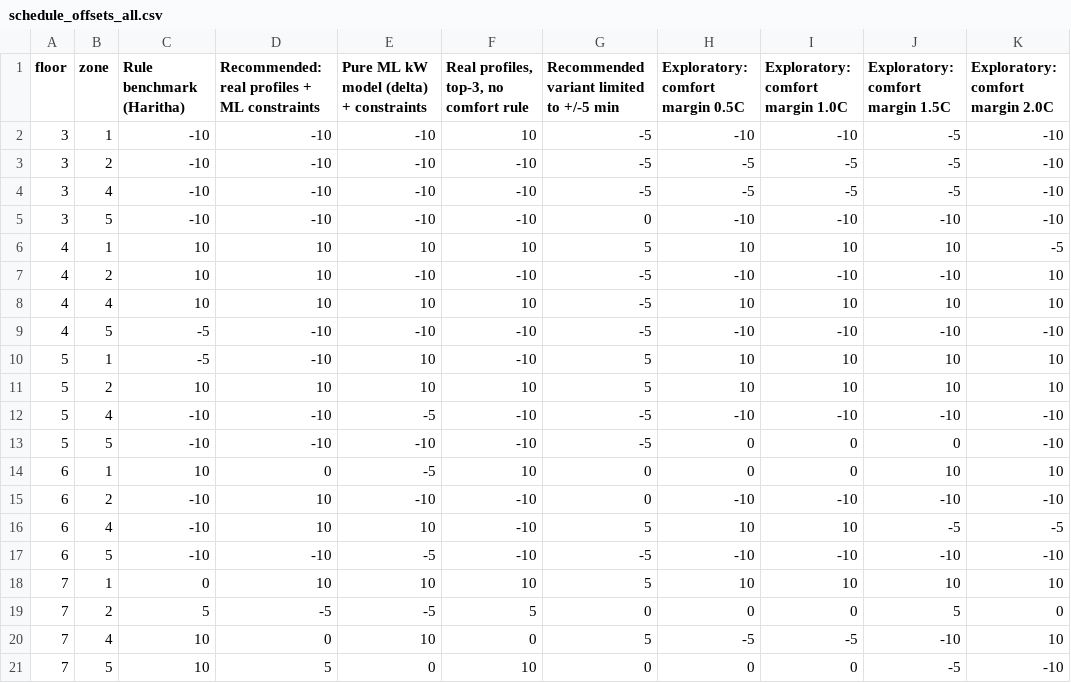
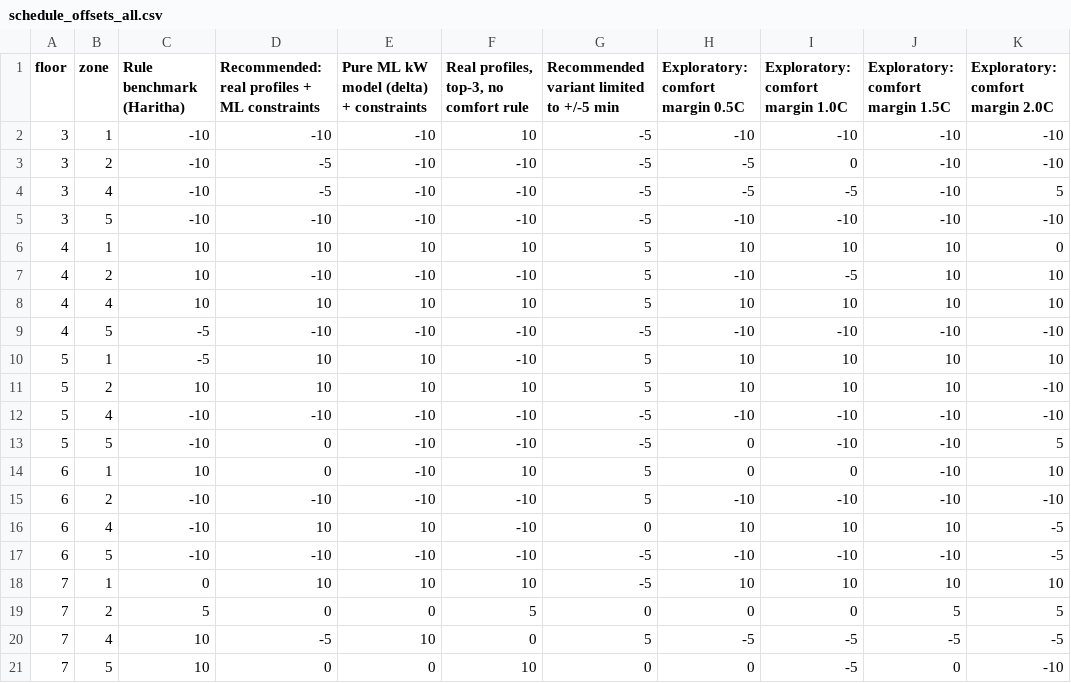
Before and after one commit to xjinhx/is4001-smart-building-q1, a CSV file: ml_startup/results/schedule_offsets_all.csv, drawn as a sheet.

```diff
--- a/ml_startup/results/schedule_offsets_all.csv
+++ b/ml_startup/results/schedule_offsets_all.csv
@@ -1,21 +1,21 @@
 floor,zone,Rule benchmark (Haritha),Recommended: real profiles + ML constraints,Pure ML kW model (delta) + constraints,"Real profiles, top-3, no comfort rule",Recommended variant limited to +/-5 min,Exploratory: comfort margin 0.5C,Exploratory: comfort margin 1.0C,Exploratory: comfort margin 1.5C,Exploratory: comfort margin 2.0C
-3,1,-10,-10,-10,10,-5,-10,-10,-5,-10
-3,2,-10,-10,-10,-10,-5,-5,-5,-5,-10
-3,4,-10,-10,-10,-10,-5,-5,-5,-5,-10
-3,5,-10,-10,-10,-10,0,-10,-10,-10,-10
-4,1,10,10,10,10,5,10,10,10,-5
-4,2,10,10,-10,-10,-5,-10,-10,-10,10
-4,4,10,10,10,10,-5,10,10,10,10
+3,1,-10,-10,-10,10,-5,-10,-10,-10,-10
+3,2,-10,-5,-10,-10,-5,-5,0,-10,-10
+3,4,-10,-5,-10,-10,-5,-5,-5,-10,5
+3,5,-10,-10,-10,-10,-5,-10,-10,-10,-10
+4,1,10,10,10,10,5,10,10,10,0
+4,2,10,-10,-10,-10,5,-10,-5,10,10
+4,4,10,10,10,10,5,10,10,10,10
 4,5,-5,-10,-10,-10,-5,-10,-10,-10,-10
-5,1,-5,-10,10,-10,5,10,10,10,10
-5,2,10,10,10,10,5,10,10,10,10
-5,4,-10,-10,-5,-10,-5,-10,-10,-10,-10
-5,5,-10,-10,-10,-10,-5,0,0,0,-10
-6,1,10,0,-5,10,0,0,0,10,10
-6,2,-10,10,-10,-10,0,-10,-10,-10,-10
-6,4,-10,10,10,-10,5,10,10,-5,-5
-6,5,-10,-10,-5,-10,-5,-10,-10,-10,-10
-7,1,0,10,10,10,5,10,10,10,10
-7,2,5,-5,-5,5,0,0,0,5,0
-7,4,10,0,10,0,5,-5,-5,-10,10
-7,5,10,5,0,10,0,0,0,-5,-10
+5,1,-5,10,10,-10,5,10,10,10,10
+5,2,10,10,10,10,5,10,10,10,-10
+5,4,-10,-10,-10,-10,-5,-10,-10,-10,-10
+5,5,-10,0,-10,-10,-5,0,-10,-10,5
+6,1,10,0,-10,10,5,0,0,-10,10
+6,2,-10,-10,-10,-10,5,-10,-10,-10,-10
+6,4,-10,10,10,-10,0,10,10,10,-5
+6,5,-10,-10,-10,-10,-5,-10,-10,-10,-5
+7,1,0,10,10,10,-5,10,10,10,10
+7,2,5,0,0,5,0,0,0,5,5
+7,4,10,-5,10,0,5,-5,-5,-5,-5
+7,5,10,0,0,10,0,0,-5,0,-10
```
Also changed, not shown: ml_startup/results/ml_bootstrap.csv, ml_startup/results/ml_monthly.csv, 3 other files.
